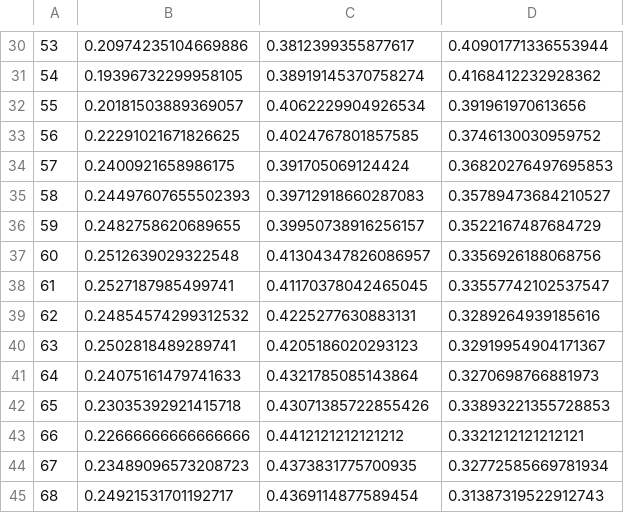
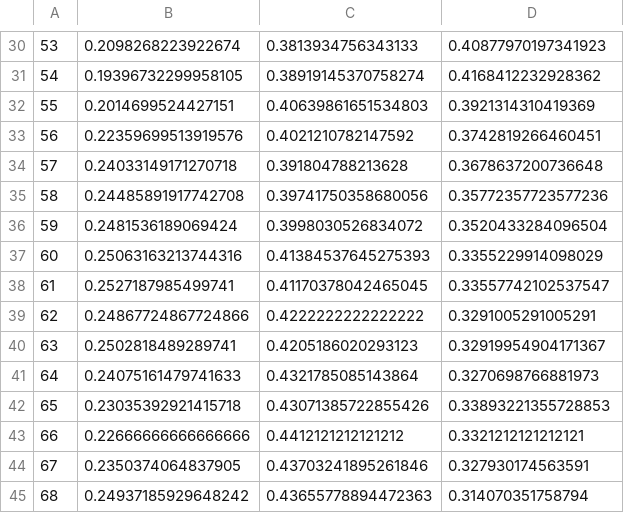
Before and after one commit to segsell/caregiving, a CSV file: bld/model/initial_conditions/health_by_age.csv, drawn as a sheet; only a part is shown, gaps mark what is left out; the diff covers the shown part only; the diff names each change by its address in the sheet, - before the commit and + after, or states it on an @@ line.

```diff
--- a/bld/model/initial_conditions/health_by_age.csv
+++ b/bld/model/initial_conditions/health_by_age.csv
-B30: 0.20974235104669886
+B30: 0.2098268223922674
-C30: 0.3812399355877617
+C30: 0.3813934756343133
-D30: 0.40901771336553944
+D30: 0.40877970197341923
-B32: 0.20181503889369057
+B32: 0.2014699524427151
-C32: 0.4062229904926534
+C32: 0.40639861651534803
-D32: 0.391961970613656
+D32: 0.3921314310419369
-B33: 0.22291021671826625
+B33: 0.22359699513919576
-C33: 0.4024767801857585
+C33: 0.4021210782147592
-D33: 0.3746130030959752
+D33: 0.3742819266460451
-B34: 0.2400921658986175
+B34: 0.24033149171270718
-C34: 0.391705069124424
+C34: 0.391804788213628
-D34: 0.36820276497695853
+D34: 0.3678637200736648
-B35: 0.24497607655502393
+B35: 0.24485891917742708
-C35: 0.39712918660287083
+C35: 0.39741750358680056
-D35: 0.35789473684210527
+D35: 0.35772357723577236
-B36: 0.2482758620689655
+B36: 0.2481536189069424
-C36: 0.39950738916256157
+C36: 0.3998030526834072
-D36: 0.3522167487684729
+D36: 0.3520433284096504
-B37: 0.2512639029322548
+B37: 0.25063163213744316
-C37: 0.41304347826086957
+C37: 0.41384537645275393
-D37: 0.3356926188068756
+D37: 0.3355229914098029
-B39: 0.24854574299312532
+B39: 0.24867724867724866
-C39: 0.4225277630883131
+C39: 0.4222222222222222
-D39: 0.3289264939185616
+D39: 0.3291005291005291
-B44: 0.23489096573208723
+B44: 0.2350374064837905
-C44: 0.4373831775700935
+C44: 0.43703241895261846
-D44: 0.32772585669781934
+D44: 0.327930174563591
-B45: 0.24921531701192717
+B45: 0.24937185929648242
-C45: 0.4369114877589454
+C45: 0.43655778894472363
-D45: 0.31387319522912743
+D45: 0.314070351758794
```
Also changed, not shown: 97 edited cells elsewhere in this file, 11 other files.
